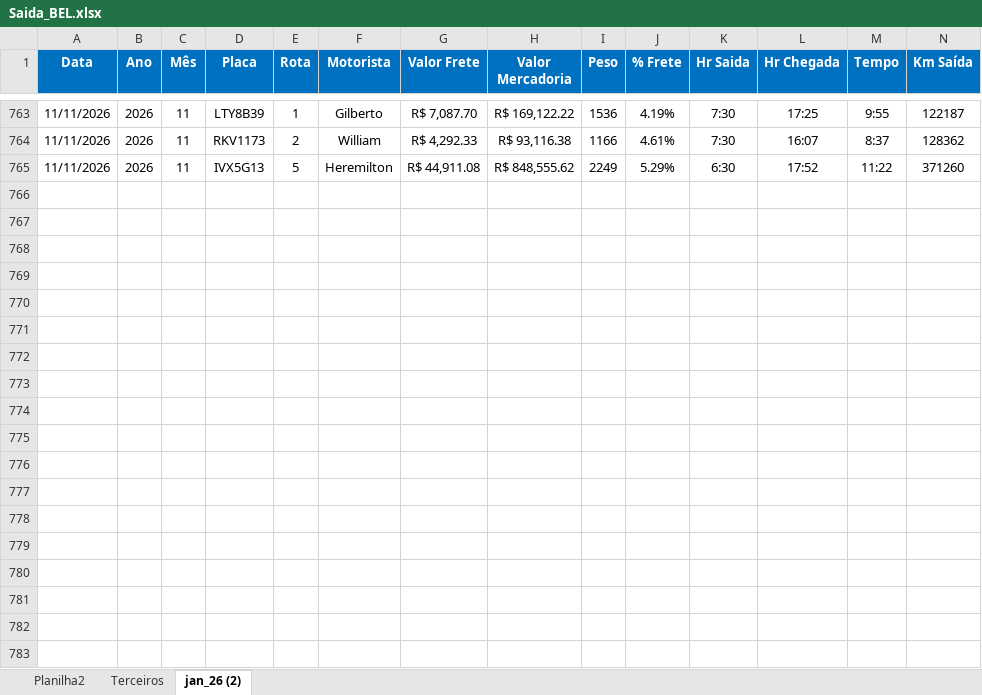
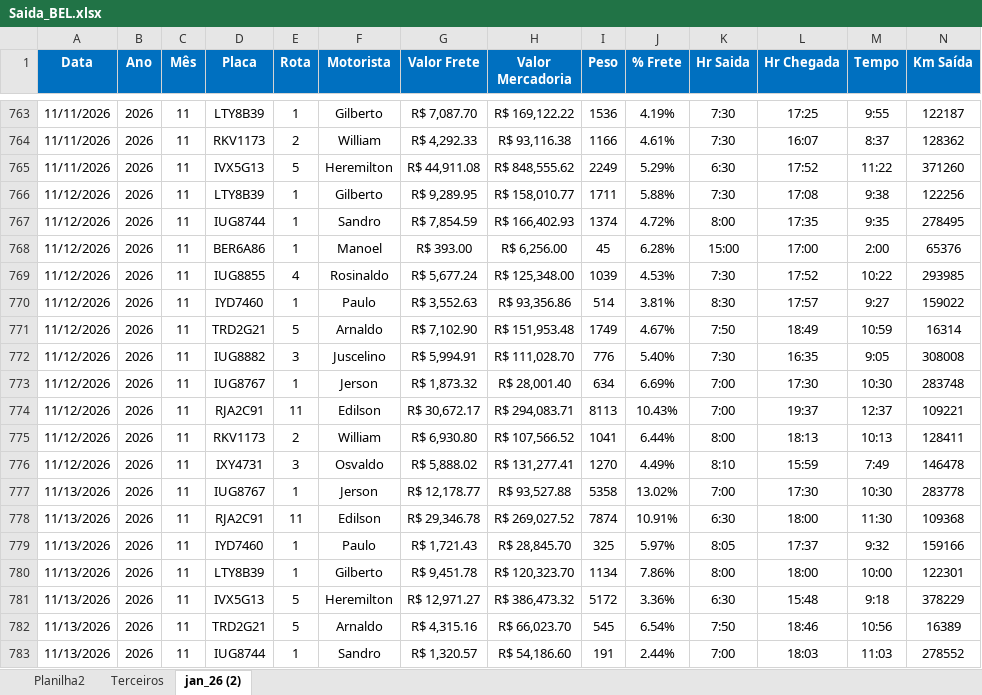
Before and after one commit to Manoel-Diger/saida_veiculo_bel, an Excel workbook: Saida_BEL.xlsx, sheet jan_26 (2), drawn as a sheet; only a part is shown, gaps mark what is left out; values as stored, in another font and other column widths than the file's, no borders; conditional formats and table styles not drawn; rows hold the shown columns only; the diff covers the shown part only; the diff names each change by its address in the sheet, - before the commit and + after, or states it on an @@ line.

```diff
--- a/Saida_BEL.xlsx (sheet jan_26 (2))
+++ b/Saida_BEL.xlsx (sheet jan_26 (2))
+row 766: 11/12/2026 | 2026 | 11 | LTY8B39 | 1 | Gilberto | R$ 9,289.95 | R$ 158,010.77 | 1711 | 5.88% | 7:30 | 17:08 | 9:38 | 122256
+row 767: 11/12/2026 | 2026 | 11 | IUG8744 | 1 | Sandro | R$ 7,854.59 | R$ 166,402.93 | 1374 | 4.72% | 8:00 | 17:35 | 9:35 | 278495
+row 768: 11/12/2026 | 2026 | 11 | BER6A86 | 1 | Manoel | R$ 393.00 | R$ 6,256.00 | 45 | 6.28% | 15:00 | 17:00 | 2:00 | 65376
+row 769: 11/12/2026 | 2026 | 11 | IUG8855 | 4 | Rosinaldo | R$ 5,677.24 | R$ 125,348.00 | 1039 | 4.53% | 7:30 | 17:52 | 10:22 | 293985
+row 770: 11/12/2026 | 2026 | 11 | IYD7460 | 1 | Paulo | R$ 3,552.63 | R$ 93,356.86 | 514 | 3.81% | 8:30 | 17:57 | 9:27 | 159022
+row 771: 11/12/2026 | 2026 | 11 | TRD2G21 | 5 | Arnaldo | R$ 7,102.90 | R$ 151,953.48 | 1749 | 4.67% | 7:50 | 18:49 | 10:59 | 16314
+row 772: 11/12/2026 | 2026 | 11 | IUG8882 | 3 | Juscelino | R$ 5,994.91 | R$ 111,028.70 | 776 | 5.40% | 7:30 | 16:35 | 9:05 | 308008
+row 773: 11/12/2026 | 2026 | 11 | IUG8767 | 1 | Jerson | R$ 1,873.32 | R$ 28,001.40 | 634 | 6.69% | 7:00 | 17:30 | 10:30 | 283748
+row 774: 11/12/2026 | 2026 | 11 | RJA2C91 | 11 | Edilson | R$ 30,672.17 | R$ 294,083.71 | 8113 | 10.43% | 7:00 | 19:37 | 12:37 | 109221
+row 775: 11/12/2026 | 2026 | 11 | RKV1173 | 2 | William | R$ 6,930.80 | R$ 107,566.52 | 1041 | 6.44% | 8:00 | 18:13 | 10:13 | 128411
+row 776: 11/12/2026 | 2026 | 11 | IXY4731 | 3 | Osvaldo | R$ 5,888.02 | R$ 131,277.41 | 1270 | 4.49% | 8:10 | 15:59 | 7:49 | 146478
+row 777: 11/13/2026 | 2026 | 11 | IUG8767 | 1 | Jerson | R$ 12,178.77 | R$ 93,527.88 | 5358 | 13.02% | 7:00 | 17:30 | 10:30 | 283778
+row 778: 11/13/2026 | 2026 | 11 | RJA2C91 | 11 | Edilson | R$ 29,346.78 | R$ 269,027.52 | 7874 | 10.91% | 6:30 | 18:00 | 11:30 | 109368
+row 779: 11/13/2026 | 2026 | 11 | IYD7460 | 1 | Paulo | R$ 1,721.43 | R$ 28,845.70 | 325 | 5.97% | 8:05 | 17:37 | 9:32 | 159166
+row 780: 11/13/2026 | 2026 | 11 | LTY8B39 | 1 | Gilberto | R$ 9,451.78 | R$ 120,323.70 | 1134 | 7.86% | 8:00 | 18:00 | 10:00 | 122301
+row 781: 11/13/2026 | 2026 | 11 | IVX5G13 | 5 | Heremilton | R$ 12,971.27 | R$ 386,473.32 | 5172 | 3.36% | 6:30 | 15:48 | 9:18 | 378229
+row 782: 11/13/2026 | 2026 | 11 | TRD2G21 | 5 | Arnaldo | R$ 4,315.16 | R$ 66,023.70 | 545 | 6.54% | 7:50 | 18:46 | 10:56 | 16389
+row 783: 11/13/2026 | 2026 | 11 | IUG8744 | 1 | Sandro | R$ 1,320.57 | R$ 54,186.60 | 191 | 2.44% | 7:00 | 18:03 | 11:03 | 278552
```
Also changed, not shown: 4 added rows elsewhere in this sheet, 1 other file.
